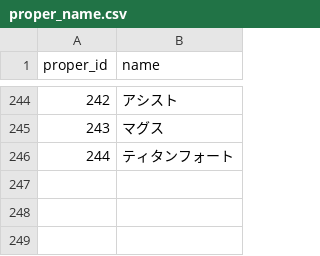
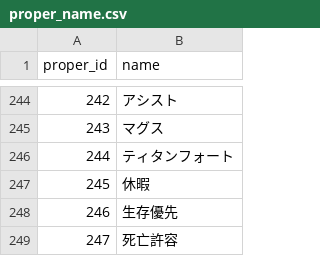
Before and after one commit to white-mns/mow_parse, a CSV file: output/data/proper_name.csv, drawn as a sheet; only a part is shown, gaps mark what is left out.

```diff
--- a/output/data/proper_name.csv
+++ b/output/data/proper_name.csv
@@ -246 +246,4 @@ proper_id	name
 244	ティタンフォート
+245	休暇
+246	生存優先
+247	死亡許容
```
Also changed, not shown: 6 other files.
